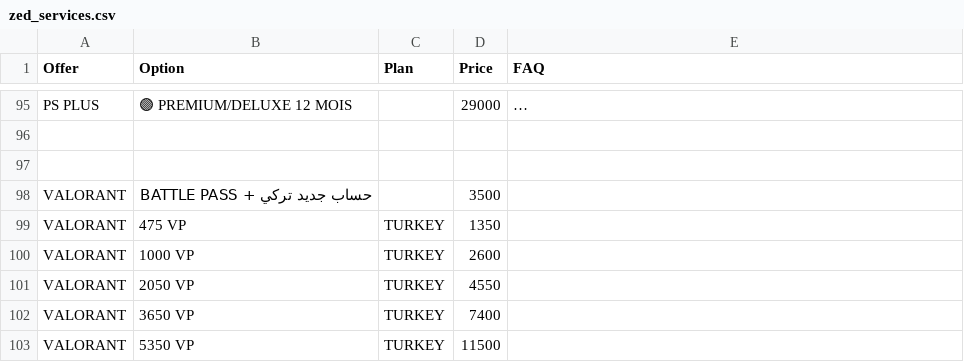
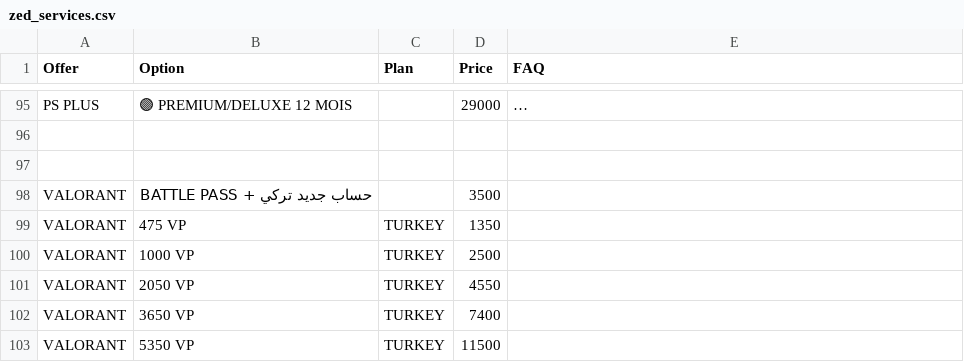
Before and after one commit to yiddir23/jhgreysdetr7tutirjyviytvy7tgf7g, a CSV file: static/organized/zed_services.csv, drawn as a sheet; only a part is shown, gaps mark what is left out; long unchanged cells end in …; the diff covers the shown part only.

```diff
--- a/static/organized/zed_services.csv
+++ b/static/organized/zed_services.csv
@@ -204,3 +204,3 @@ VALORANT,حساب جديد تركي + BATTLE PASS,,3500,
 VALORANT,475 VP,TURKEY,1350,
-VALORANT,1000 VP,TURKEY,2600,
+VALORANT,1000 VP,TURKEY,2500,
 VALORANT,2050 VP,TURKEY,4550,
```
Also changed, not shown: 1 edited cell elsewhere in this file.
